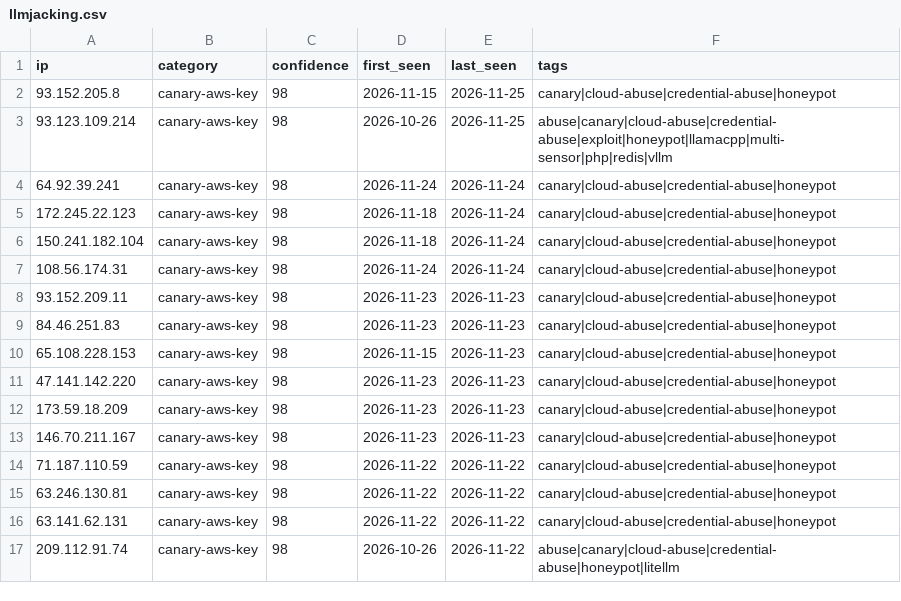
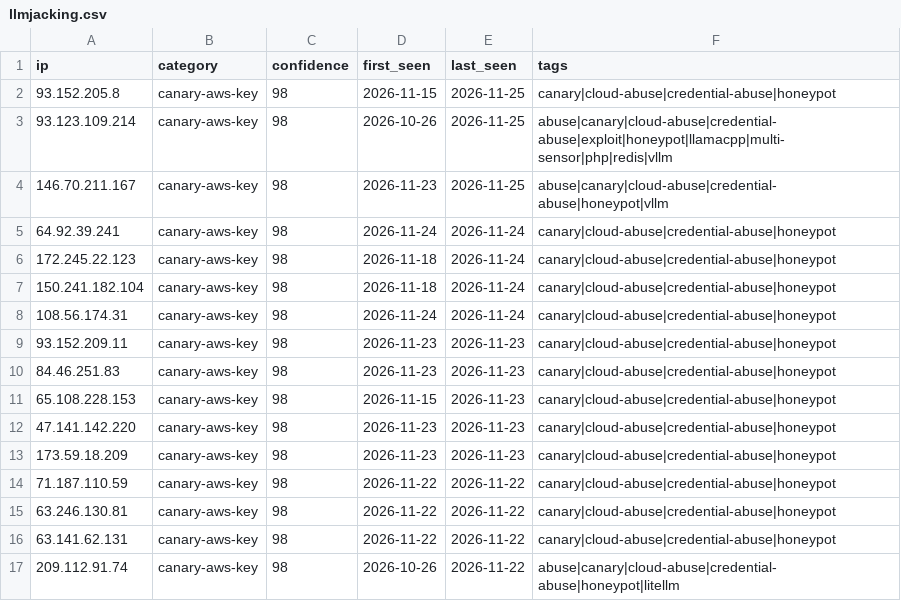
Before and after one commit to Zikmadol/trapline-ioc, a CSV file: feeds/llmjacking.csv, drawn as a sheet; only a part is shown; removed rows and columns are numbered as before the commit, all else as after; the diff names each change by its address in the sheet, - before the commit and + after, or states it on an @@ line.

```diff
--- a/feeds/llmjacking.csv
+++ b/feeds/llmjacking.csv
+row 4: 146.70.211.167 | canary-aws-key | 98 | 2026-11-23 | 2026-11-25 | abuse|canary|cloud-abuse|credential-abuse|honeypot|vllm
-row 13: 146.70.211.167 | canary-aws-key | 98 | 2026-11-23 | 2026-11-23 | canary|cloud-abuse|credential-abuse|honeypot
```
Also changed, not shown: daily/2026-11-25.csv, feeds/ai-infra.csv, 15 other files.
